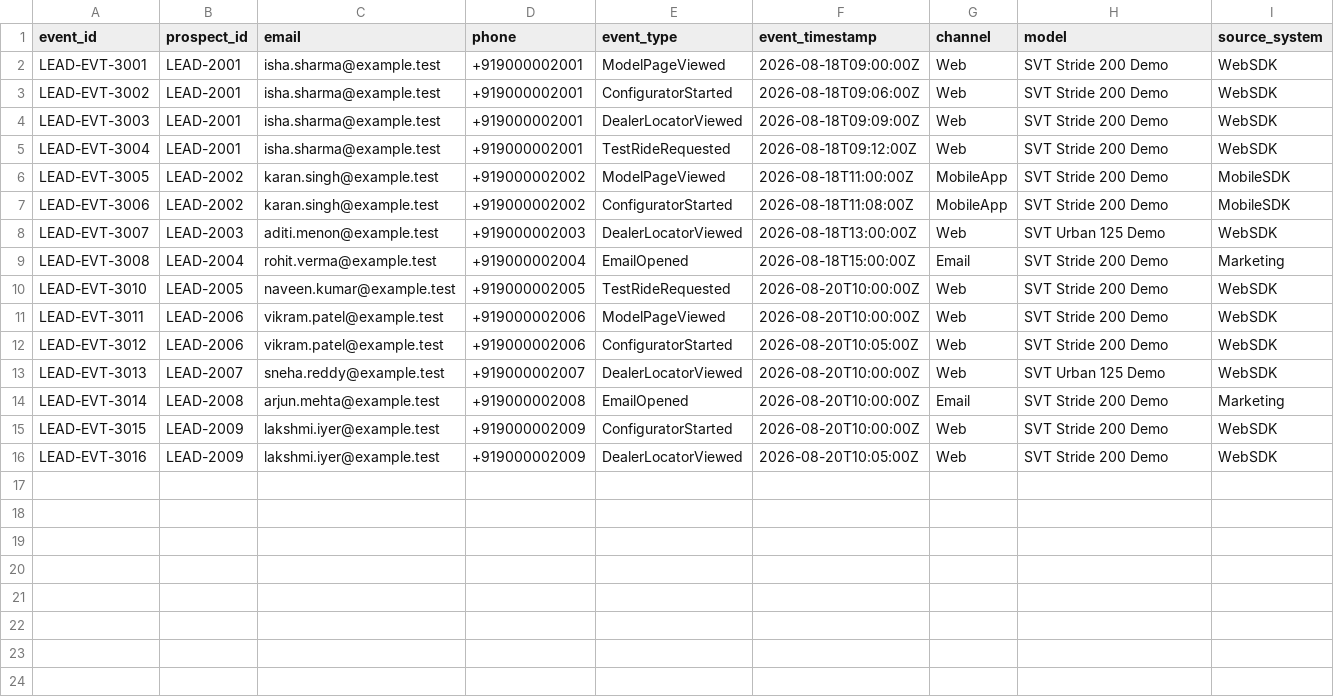
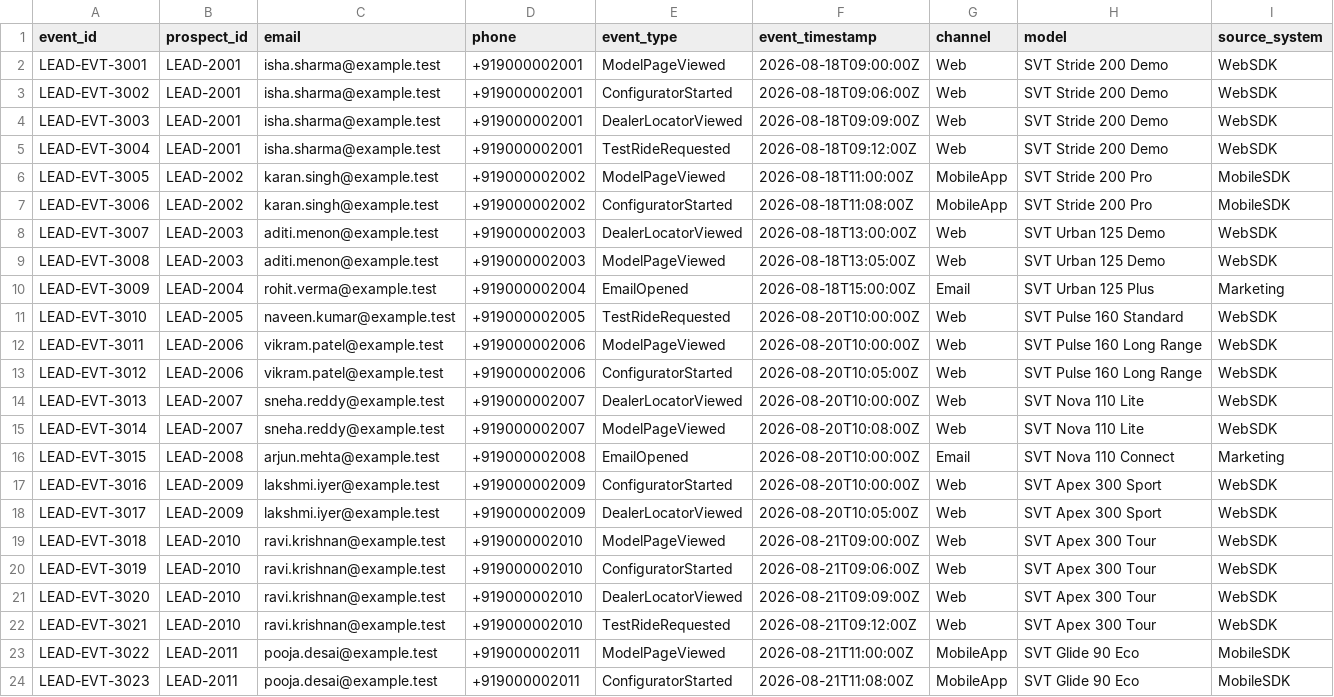
Before and after one commit to mightyForce/forcebewithyou, a CSV file: docs/svt-demo-data/lead_intent_events.csv, drawn as a sheet; only a part is shown; the diff covers the shown part only.

```diff
--- a/docs/svt-demo-data/lead_intent_events.csv
+++ b/docs/svt-demo-data/lead_intent_events.csv
@@ -5,12 +5,20 @@ LEAD-EVT-3003,LEAD-2001,isha.sharma@example.test,+919000002001,DealerLocatorView
 LEAD-EVT-3004,LEAD-2001,isha.sharma@example.test,+919000002001,TestRideRequested,2026-08-18T09:12:00Z,Web,SVT Stride 200 Demo,WebSDK
-LEAD-EVT-3005,LEAD-2002,karan.singh@example.test,+919000002002,ModelPageViewed,2026-08-18T11:00:00Z,MobileApp,SVT Stride 200 Demo,MobileSDK
-LEAD-EVT-3006,LEAD-2002,karan.singh@example.test,+919000002002,ConfiguratorStarted,2026-08-18T11:08:00Z,MobileApp,SVT Stride 200 Demo,MobileSDK
+LEAD-EVT-3005,LEAD-2002,karan.singh@example.test,+919000002002,ModelPageViewed,2026-08-18T11:00:00Z,MobileApp,SVT Stride 200 Pro,MobileSDK
+LEAD-EVT-3006,LEAD-2002,karan.singh@example.test,+919000002002,ConfiguratorStarted,2026-08-18T11:08:00Z,MobileApp,SVT Stride 200 Pro,MobileSDK
 LEAD-EVT-3007,LEAD-2003,aditi.menon@example.test,+919000002003,DealerLocatorViewed,2026-08-18T13:00:00Z,Web,SVT Urban 125 Demo,WebSDK
-LEAD-EVT-3008,LEAD-2004,rohit.verma@example.test,+919000002004,EmailOpened,2026-08-18T15:00:00Z,Email,SVT Stride 200 Demo,Marketing
-LEAD-EVT-3010,LEAD-2005,naveen.kumar@example.test,+919000002005,TestRideRequested,2026-08-20T10:00:00Z,Web,SVT Stride 200 Demo,WebSDK
-LEAD-EVT-3011,LEAD-2006,vikram.patel@example.test,+919000002006,ModelPageViewed,2026-08-20T10:00:00Z,Web,SVT Stride 200 Demo,WebSDK
-LEAD-EVT-3012,LEAD-2006,vikram.patel@example.test,+919000002006,ConfiguratorStarted,2026-08-20T10:05:00Z,Web,SVT Stride 200 Demo,WebSDK
-LEAD-EVT-3013,LEAD-2007,sneha.reddy@example.test,+919000002007,DealerLocatorViewed,2026-08-20T10:00:00Z,Web,SVT Urban 125 Demo,WebSDK
-LEAD-EVT-3014,LEAD-2008,arjun.mehta@example.test,+919000002008,EmailOpened,2026-08-20T10:00:00Z,Email,SVT Stride 200 Demo,Marketing
-LEAD-EVT-3015,LEAD-2009,lakshmi.iyer@example.test,+919000002009,ConfiguratorStarted,2026-08-20T10:00:00Z,Web,SVT Stride 200 Demo,WebSDK
-LEAD-EVT-3016,LEAD-2009,lakshmi.iyer@example.test,+919000002009,DealerLocatorViewed,2026-08-20T10:05:00Z,Web,SVT Stride 200 Demo,WebSDK
+LEAD-EVT-3008,LEAD-2003,aditi.menon@example.test,+919000002003,ModelPageViewed,2026-08-18T13:05:00Z,Web,SVT Urban 125 Demo,WebSDK
+LEAD-EVT-3009,LEAD-2004,rohit.verma@example.test,+919000002004,EmailOpened,2026-08-18T15:00:00Z,Email,SVT Urban 125 Plus,Marketing
+LEAD-EVT-3010,LEAD-2005,naveen.kumar@example.test,+919000002005,TestRideRequested,2026-08-20T10:00:00Z,Web,SVT Pulse 160 Standard,WebSDK
+LEAD-EVT-3011,LEAD-2006,vikram.patel@example.test,+919000002006,ModelPageViewed,2026-08-20T10:00:00Z,Web,SVT Pulse 160 Long Range,WebSDK
+LEAD-EVT-3012,LEAD-2006,vikram.patel@example.test,+919000002006,ConfiguratorStarted,2026-08-20T10:05:00Z,Web,SVT Pulse 160 Long Range,WebSDK
+LEAD-EVT-3013,LEAD-2007,sneha.reddy@example.test,+919000002007,DealerLocatorViewed,2026-08-20T10:00:00Z,Web,SVT Nova 110 Lite,WebSDK
+LEAD-EVT-3014,LEAD-2007,sneha.reddy@example.test,+919000002007,ModelPageViewed,2026-08-20T10:08:00Z,Web,SVT Nova 110 Lite,WebSDK
+LEAD-EVT-3015,LEAD-2008,arjun.mehta@example.test,+919000002008,EmailOpened,2026-08-20T10:00:00Z,Email,SVT Nova 110 Connect,Marketing
+LEAD-EVT-3016,LEAD-2009,lakshmi.iyer@example.test,+919000002009,ConfiguratorStarted,2026-08-20T10:00:00Z,Web,SVT Apex 300 Sport,WebSDK
+LEAD-EVT-3017,LEAD-2009,lakshmi.iyer@example.test,+919000002009,DealerLocatorViewed,2026-08-20T10:05:00Z,Web,SVT Apex 300 Sport,WebSDK
+LEAD-EVT-3018,LEAD-2010,ravi.krishnan@example.test,+919000002010,ModelPageViewed,2026-08-21T09:00:00Z,Web,SVT Apex 300 Tour,WebSDK
+LEAD-EVT-3019,LEAD-2010,ravi.krishnan@example.test,+919000002010,ConfiguratorStarted,2026-08-21T09:06:00Z,Web,SVT Apex 300 Tour,WebSDK
+LEAD-EVT-3020,LEAD-2010,ravi.krishnan@example.test,+919000002010,DealerLocatorViewed,2026-08-21T09:09:00Z,Web,SVT Apex 300 Tour,WebSDK
+LEAD-EVT-3021,LEAD-2010,ravi.krishnan@example.test,+919000002010,TestRideRequested,2026-08-21T09:12:00Z,Web,SVT Apex 300 Tour,WebSDK
+LEAD-EVT-3022,LEAD-2011,pooja.desai@example.test,+919000002011,ModelPageViewed,2026-08-21T11:00:00Z,MobileApp,SVT Glide 90 Eco,MobileSDK
+LEAD-EVT-3023,LEAD-2011,pooja.desai@example.test,+919000002011,ConfiguratorStarted,2026-08-21T11:08:00Z,MobileApp,SVT Glide 90 Eco,MobileSDK
```
Also changed, not shown: 1 added row elsewhere in this file, docs/svt-demo-data/crm_leads_import_new.csv, docs/svt-demo-data/prospects.csv, 3 other files.
